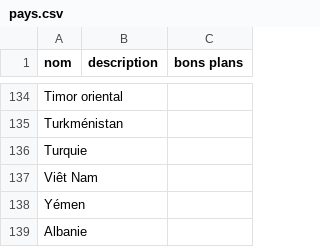
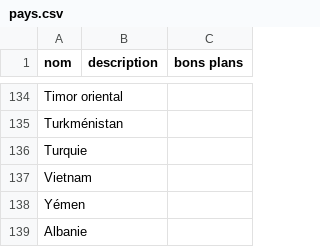
Before and after one commit to guilhemVB/Pegase, a CSV file: web/files/pays.csv, drawn as a sheet; only a part is shown, gaps mark what is left out.

```diff
--- a/web/files/pays.csv
+++ b/web/files/pays.csv
@@ -136,3 +136,3 @@ Turkménistan;;
 Turquie;;
-Viêt Nam;;
+Vietnam;;
 Yémen;;
```
Also changed, not shown: 2 other files.
